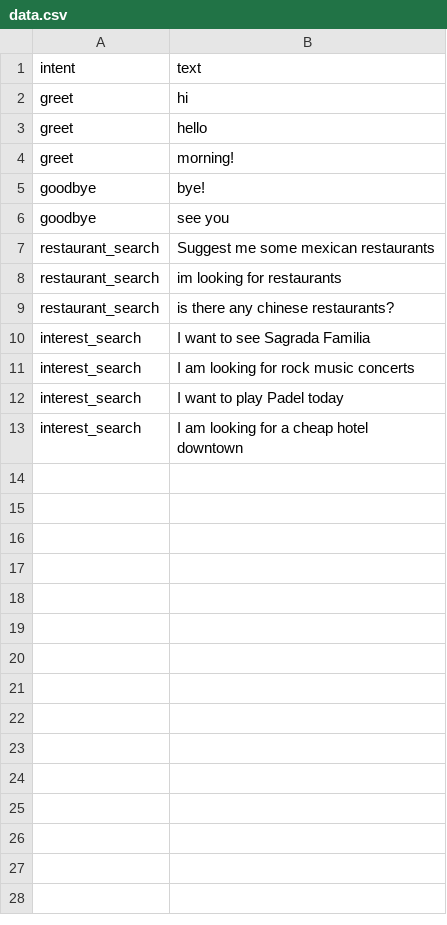
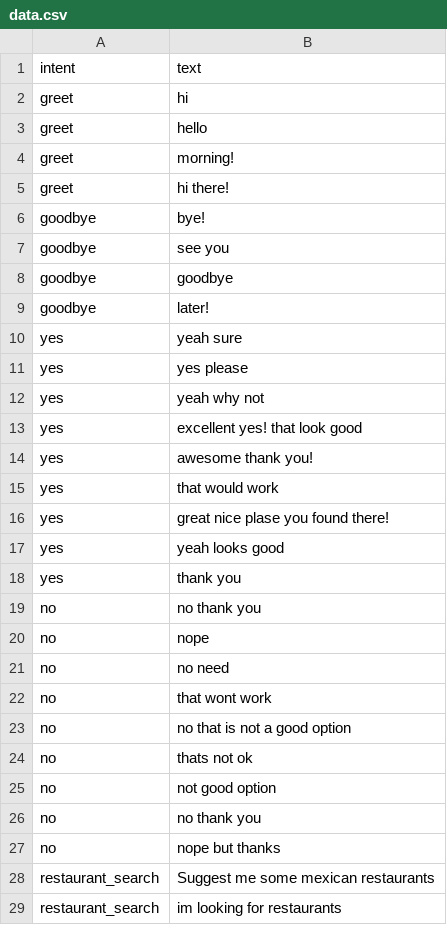
Before and after one commit to iggyrrieta/NLI_Project, a CSV file: data/data.csv, drawn as a sheet; only a part is shown; the shorter side is filled out with more unchanged rows; the diff names each change by its address in the sheet, - before the commit and + after, or states it on an @@ line.

```diff
--- a/data/data.csv
+++ b/data/data.csv
+row 5: greet | hi there!
+row 8: goodbye | goodbye
+row 9: goodbye | later!
+row 10: yes | yeah sure
+row 11: yes | yes please
+row 12: yes | yeah why not
+row 13: yes | excellent yes! that look good
+row 14: yes | awesome thank you!
+row 15: yes | that would work
+row 16: yes | great nice plase you found there!
+row 17: yes | yeah looks good
+row 18: yes | thank you
+row 19: no | no thank you
+row 20: no | nope
+row 21: no | no need
+row 22: no | that wont work
+row 23: no | no that is not a good option
+row 24: no | thats not ok
+row 25: no | not good option
+row 26: no | no thank you
+row 27: no | nope but thanks
```
Also changed, not shown: 4 other files.
